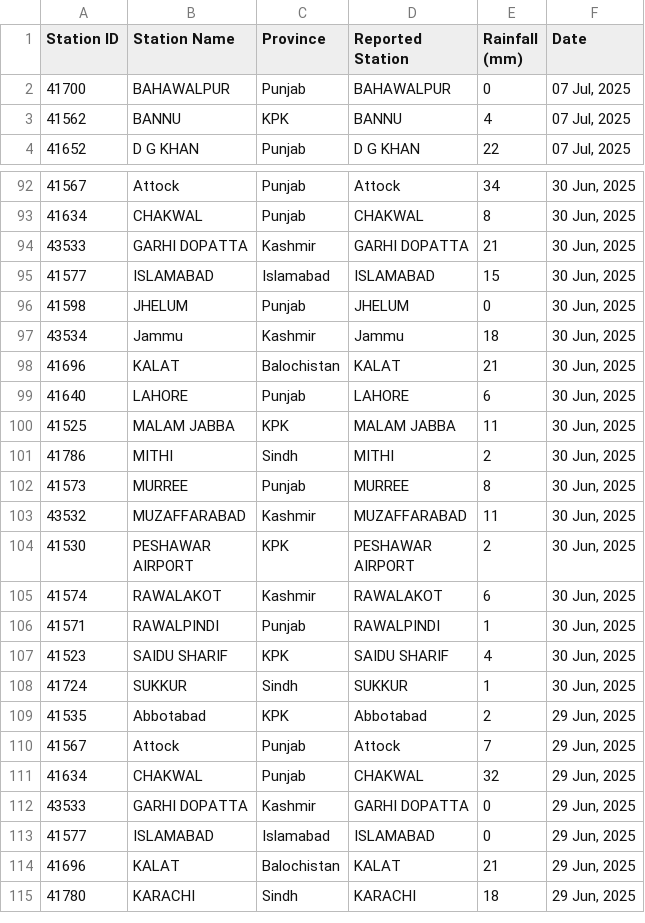
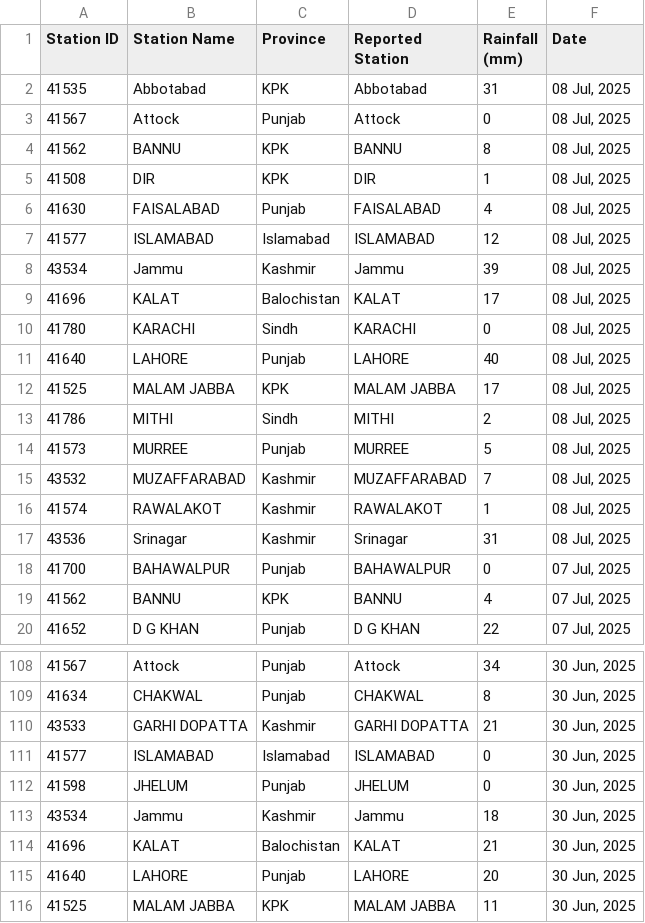
Before and after one commit to muhammadshah10/pakistan-rainfall-scraper, a CSV file: testRainfall.csv, drawn as a sheet; only a part is shown, gaps mark what is left out; the shorter side is filled out with more unchanged rows; the diff covers the shown part only.

```diff
--- a/testRainfall.csv
+++ b/testRainfall.csv
@@ -1,2 +1,18 @@
 Station ID,Station Name,Province,Reported Station,Rainfall (mm),Date
+41535,Abbotabad,KPK,Abbotabad,31,"08 Jul, 2025"
+41567,Attock,Punjab,Attock,0,"08 Jul, 2025"
+41562,BANNU,KPK,BANNU,8,"08 Jul, 2025"
+41508,DIR,KPK,DIR,1,"08 Jul, 2025"
+41630,FAISALABAD,Punjab,FAISALABAD,4,"08 Jul, 2025"
+41577,ISLAMABAD,Islamabad,ISLAMABAD,12,"08 Jul, 2025"
+43534,Jammu,Kashmir,Jammu,39,"08 Jul, 2025"
+41696,KALAT,Balochistan,KALAT,17,"08 Jul, 2025"
+41780,KARACHI,Sindh,KARACHI,0,"08 Jul, 2025"
+41640,LAHORE,Punjab,LAHORE,40,"08 Jul, 2025"
+41525,MALAM JABBA,KPK,MALAM JABBA,17,"08 Jul, 2025"
+41786,MITHI,Sindh,MITHI,2,"08 Jul, 2025"
+41573,MURREE,Punjab,MURREE,5,"08 Jul, 2025"
+43532,MUZAFFARABAD,Kashmir,MUZAFFARABAD,7,"08 Jul, 2025"
+41574,RAWALAKOT,Kashmir,RAWALAKOT,1,"08 Jul, 2025"
+43536,Srinagar,Kashmir,Srinagar,31,"08 Jul, 2025"
 41700,BAHAWALPUR,Punjab,BAHAWALPUR,0,"07 Jul, 2025"
@@ -94,3 +110,3 @@
 43533,GARHI DOPATTA,Kashmir,GARHI DOPATTA,21,"30 Jun, 2025"
-41577,ISLAMABAD,Islamabad,ISLAMABAD,15,"30 Jun, 2025"
+41577,ISLAMABAD,Islamabad,ISLAMABAD,0,"30 Jun, 2025"
 41598,JHELUM,Punjab,JHELUM,0,"30 Jun, 2025"
@@ -98,3 +114,3 @@
 41696,KALAT,Balochistan,KALAT,21,"30 Jun, 2025"
-41640,LAHORE,Punjab,LAHORE,6,"30 Jun, 2025"
+41640,LAHORE,Punjab,LAHORE,20,"30 Jun, 2025"
 41525,MALAM JABBA,KPK,MALAM JABBA,11,"30 Jun, 2025"
```
Also changed, not shown: 2 edited cells elsewhere in this file.
